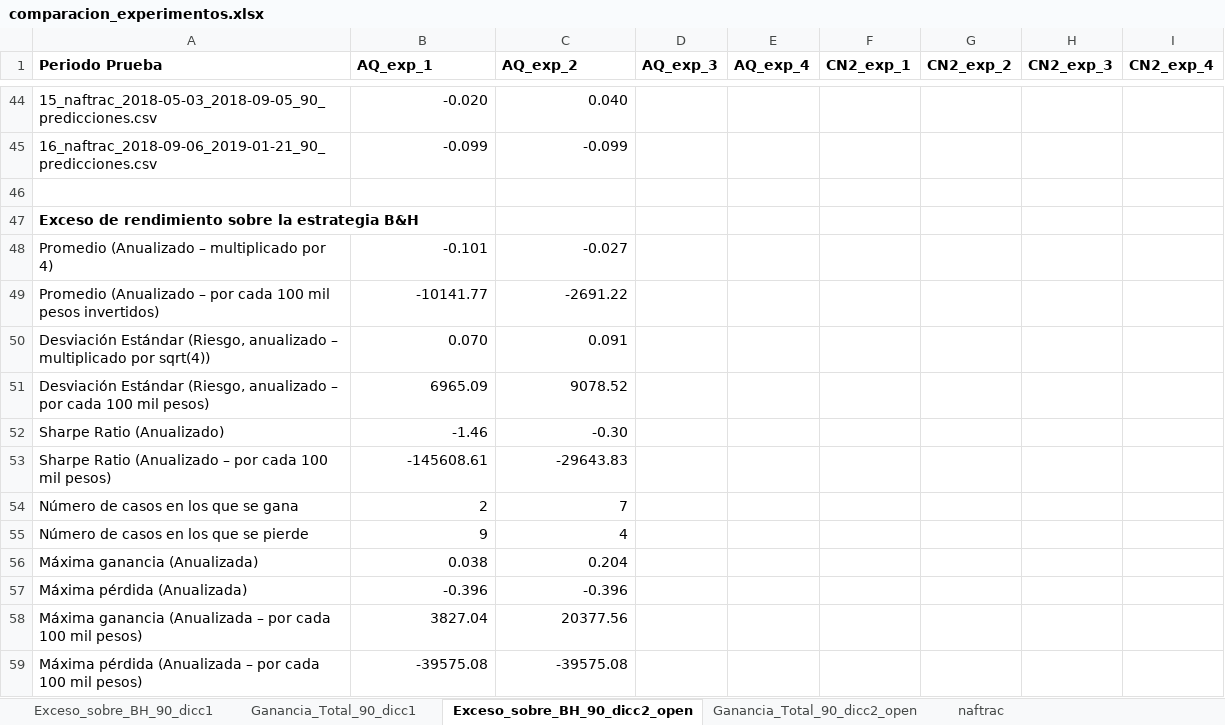
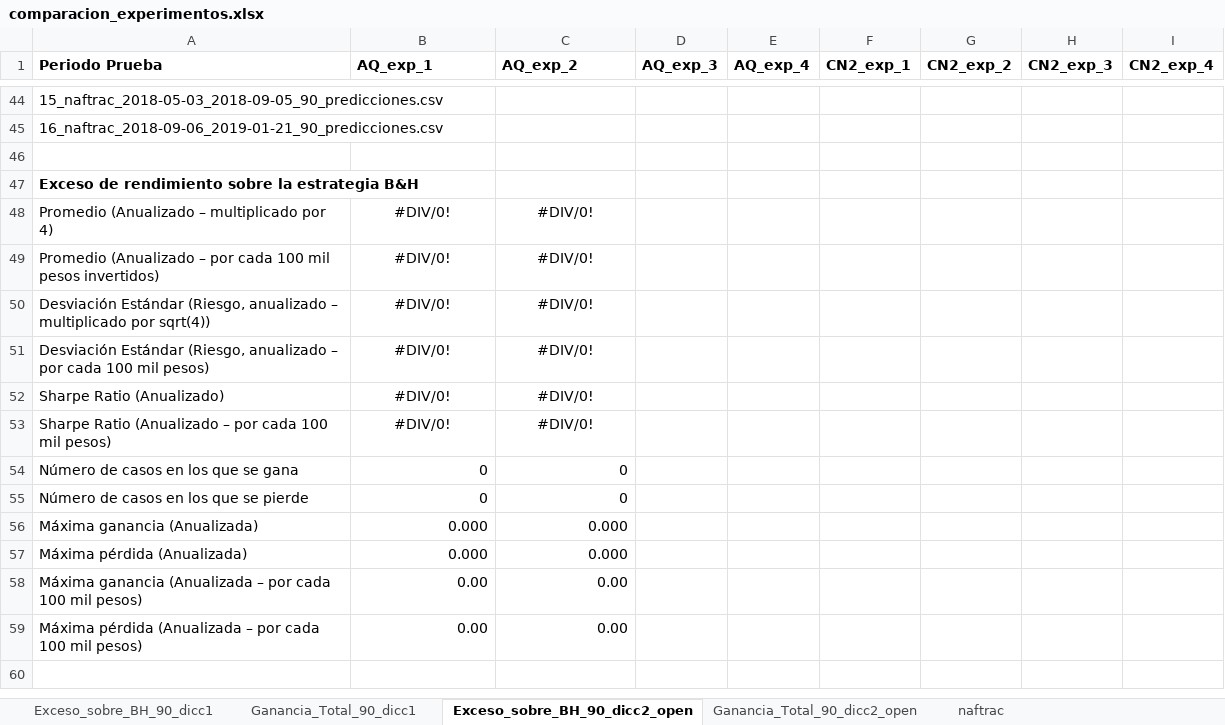
Before and after one commit to davidrmh/Thesis, an Excel workbook: experimentos/comparacion_experimentos.xlsx, sheet Exceso_sobre_BH_90_dicc2_open, drawn as a sheet; only a part is shown, gaps mark what is left out; values as stored, in another font and other column widths than the file's, no borders; the diff covers the shown part only; the diff names each change by its address in the sheet, - before the commit and + after, or states it on an @@ line.

```diff
--- a/experimentos/comparacion_experimentos.xlsx (sheet Exceso_sobre_BH_90_dicc2_open)
+++ b/experimentos/comparacion_experimentos.xlsx (sheet Exceso_sobre_BH_90_dicc2_open)
-B44 (AQ_exp_1): -0.020
+B44 (AQ_exp_1): (empty)
-C44 (AQ_exp_2): 0.040
+C44 (AQ_exp_2): (empty)
-B45 (AQ_exp_1): -0.099
+B45 (AQ_exp_1): (empty)
-C45 (AQ_exp_2): -0.099
+C45 (AQ_exp_2): (empty)
-B48 (AQ_exp_1): -0.101
+B48 (AQ_exp_1): #DIV/0!
-B48:C53 alignment: right
+B48:C53 alignment: center
-C48 (AQ_exp_2): -0.027
+C48 (AQ_exp_2): #DIV/0!
-B49 (AQ_exp_1): -10141.77
+B49 (AQ_exp_1): #DIV/0!
-C49 (AQ_exp_2): -2691.22
+C49 (AQ_exp_2): #DIV/0!
-B50 (AQ_exp_1): 0.070
+B50 (AQ_exp_1): #DIV/0!
-C50 (AQ_exp_2): 0.091
+C50 (AQ_exp_2): #DIV/0!
-B51 (AQ_exp_1): 6965.09
+B51 (AQ_exp_1): #DIV/0!
-C51 (AQ_exp_2): 9078.52
+C51 (AQ_exp_2): #DIV/0!
-B52 (AQ_exp_1): -1.46
+B52 (AQ_exp_1): #DIV/0!
-C52 (AQ_exp_2): -0.30
+C52 (AQ_exp_2): #DIV/0!
-B53 (AQ_exp_1): -145608.61
+B53 (AQ_exp_1): #DIV/0!
-C53 (AQ_exp_2): -29643.83
+C53 (AQ_exp_2): #DIV/0!
-B54 (AQ_exp_1): 2
+B54 (AQ_exp_1): 0
-C54 (AQ_exp_2): 7
+C54 (AQ_exp_2): 0
-B55 (AQ_exp_1): 9
+B55 (AQ_exp_1): 0
-C55 (AQ_exp_2): 4
+C55 (AQ_exp_2): 0
-B56 (AQ_exp_1): 0.038
+B56 (AQ_exp_1): 0.000
-C56 (AQ_exp_2): 0.204
+C56 (AQ_exp_2): 0.000
-B57 (AQ_exp_1): -0.396
+B57 (AQ_exp_1): 0.000
-C57 (AQ_exp_2): -0.396
+C57 (AQ_exp_2): 0.000
-B58 (AQ_exp_1): 3827.04
+B58 (AQ_exp_1): 0.00
-C58 (AQ_exp_2): 20377.56
+C58 (AQ_exp_2): 0.00
-B59 (AQ_exp_1): -39575.08
+B59 (AQ_exp_1): 0.00
-C59 (AQ_exp_2): -39575.08
+C59 (AQ_exp_2): 0.00
```
Also changed, not shown: 21 added rows, 21 removed rows and 51 edited cells elsewhere in this sheet, sheet Exceso_sobre_BH_90_dicc1, sheet Ganancia_Total_90_dicc2_open, sheet Ganancia_Total_90_dicc1.
